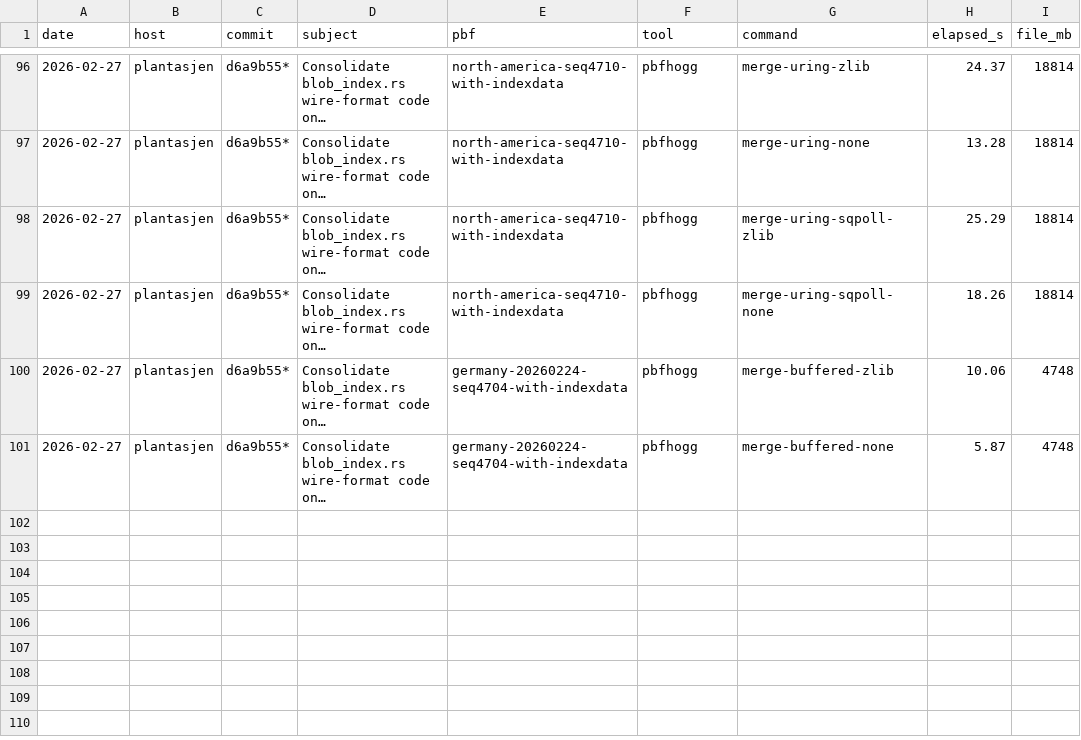
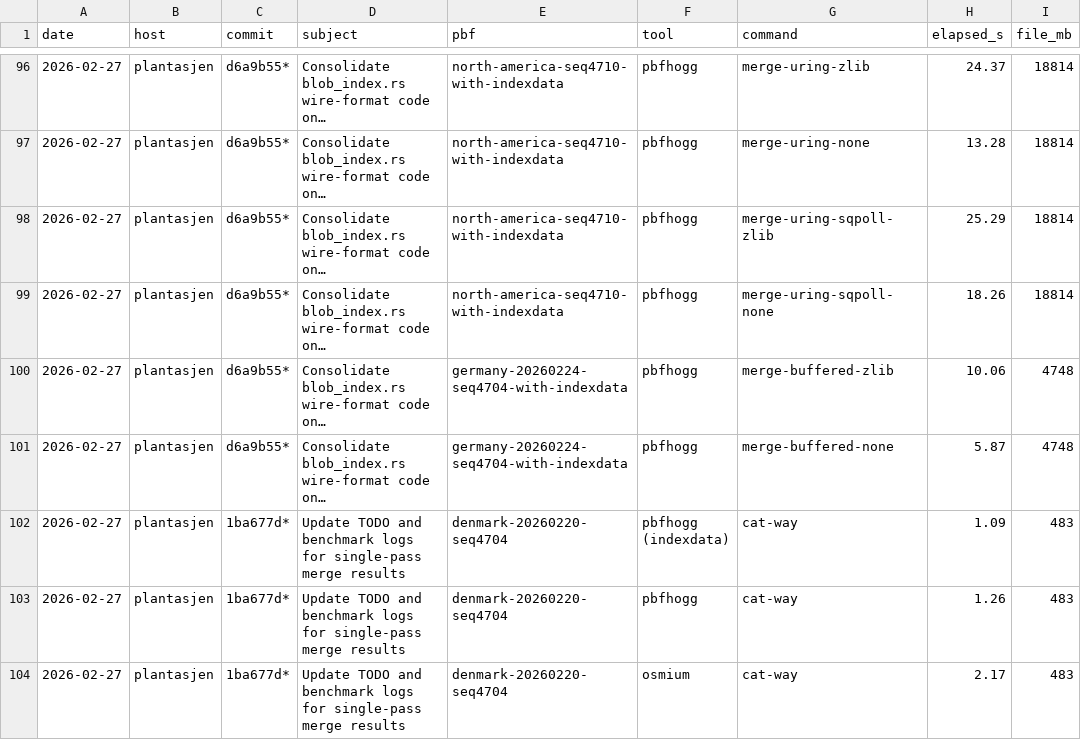
Before and after one commit to folknor/pbfhogg, a TSV file: benchmarks/benchmarks-commands.tsv, drawn as a sheet; only a part is shown, gaps mark what is left out; long unchanged cells end in …; the diff names each change by its address in the sheet, - before the commit and + after, or states it on an @@ line.

```diff
--- a/benchmarks/benchmarks-commands.tsv
+++ b/benchmarks/benchmarks-commands.tsv
+row 102: 2026-02-27 | plantasjen | 1ba677d* | Update TODO and benchmark logs for single-pass merge results | denmark-20260220-seq4704 | pbfhogg (indexdata) | cat-way | 1.09 | 483
+row 103: 2026-02-27 | plantasjen | 1ba677d* | Update TODO and benchmark logs for single-pass merge results | denmark-20260220-seq4704 | pbfhogg | cat-way | 1.26 | 483
+row 104: 2026-02-27 | plantasjen | 1ba677d* | Update TODO and benchmark logs for single-pass merge results | denmark-20260220-seq4704 | osmium | cat-way | 2.17 | 483
```
Also changed, not shown: benchmarks/benchmarks-self-write.tsv, benchmarks/benchmarks-self.tsv, 11 other files.
